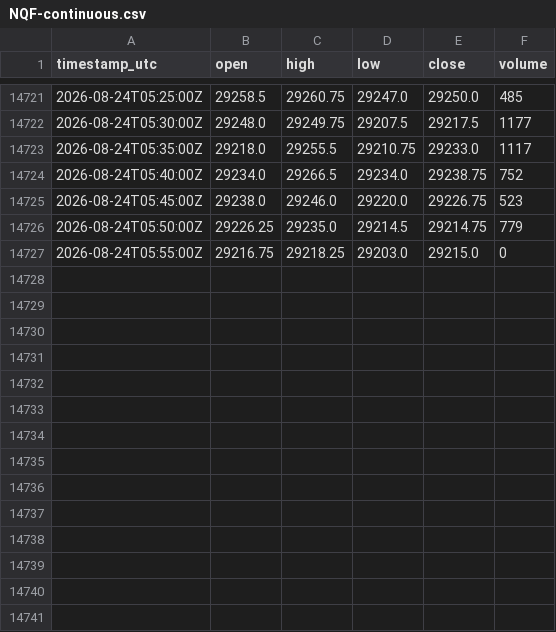
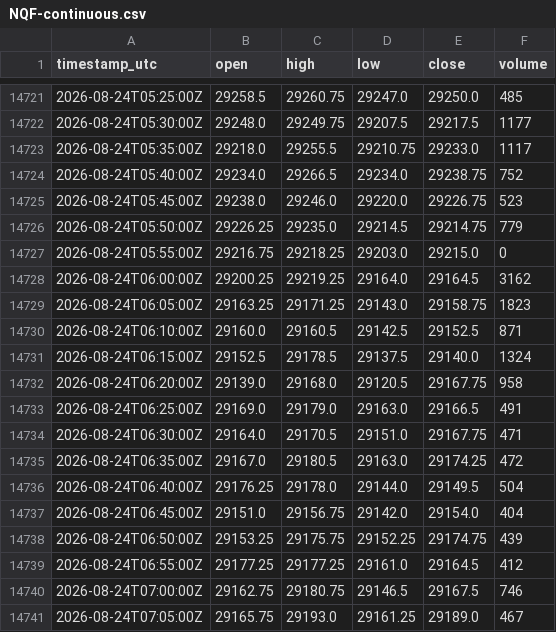
Before and after one commit to cjosh4toyotas-stack/silver-bullet-backtest, a CSV file: data/NQF-continuous.csv, drawn as a sheet; only a part is shown, gaps mark what is left out.

```diff
--- a/data/NQF-continuous.csv
+++ b/data/NQF-continuous.csv
@@ -14727 +14727,15 @@ timestamp_utc,open,high,low,close,volume
 2026-08-24T05:55:00Z,29216.75,29218.25,29203.0,29215.0,0
+2026-08-24T06:00:00Z,29200.25,29219.25,29164.0,29164.5,3162
+2026-08-24T06:05:00Z,29163.25,29171.25,29143.0,29158.75,1823
+2026-08-24T06:10:00Z,29160.0,29160.5,29142.5,29152.5,871
+2026-08-24T06:15:00Z,29152.5,29178.5,29137.5,29140.0,1324
+2026-08-24T06:20:00Z,29139.0,29168.0,29120.5,29167.75,958
+2026-08-24T06:25:00Z,29169.0,29179.0,29163.0,29166.5,491
+2026-08-24T06:30:00Z,29164.0,29170.5,29151.0,29167.75,471
+2026-08-24T06:35:00Z,29167.0,29180.5,29163.0,29174.25,472
+2026-08-24T06:40:00Z,29176.25,29178.0,29144.0,29149.5,504
+2026-08-24T06:45:00Z,29151.0,29156.75,29142.0,29154.0,404
+2026-08-24T06:50:00Z,29153.25,29175.75,29152.25,29174.75,439
+2026-08-24T06:55:00Z,29177.25,29177.25,29161.0,29164.5,412
+2026-08-24T07:00:00Z,29162.75,29180.75,29146.5,29167.5,746
+2026-08-24T07:05:00Z,29165.75,29193.0,29161.25,29189.0,467
```
Also changed, not shown: data/markets/CL.csv, data/markets/ES.csv, 4 other files.
